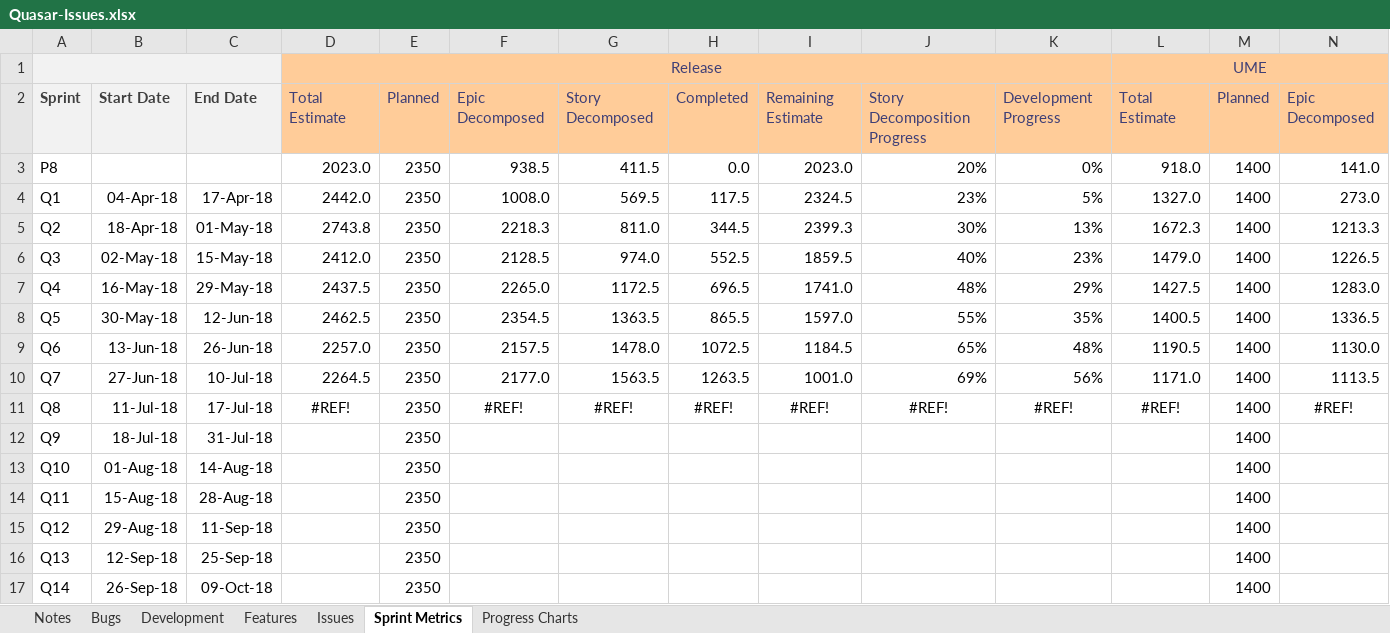
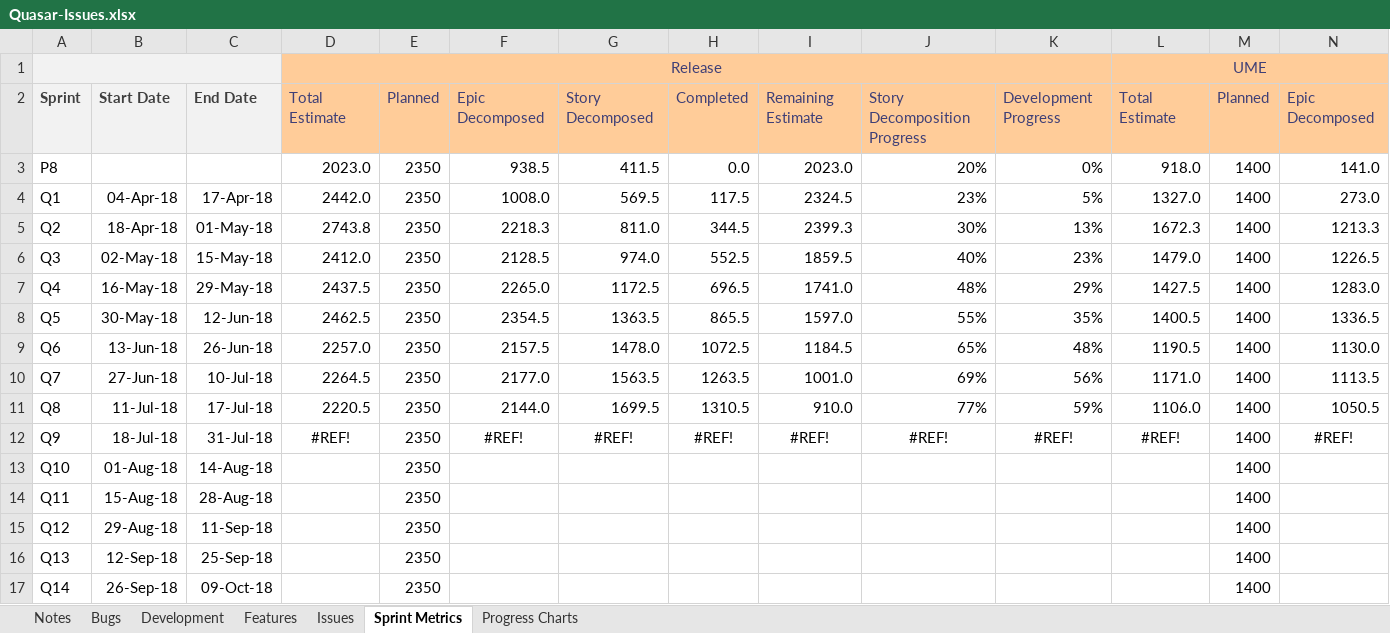
Before and after one commit to folomeshin/etc, an Excel workbook: blueprint-jira-better-excel/Quasar-Issues.xlsx, sheet Sprint Metrics, drawn as a sheet; only a part is shown; values as stored, in another font and other column widths than the file's, no borders; removed rows and columns are numbered as before the commit, all else as after; rows hold the shown columns only; the diff names each change by its address in the sheet, - before the commit and + after, or states it on an @@ line.

```diff
--- a/blueprint-jira-better-excel/Quasar-Issues.xlsx (sheet Sprint Metrics)
+++ b/blueprint-jira-better-excel/Quasar-Issues.xlsx (sheet Sprint Metrics)
+row 11: Q8 | 11-Jul-18 | 17-Jul-18 | 2220.5 | 2350 | 2144.0 | 1699.5 | 1310.5 | 910.0 | 77% | 59% | 1106.0 | 1400 | 1050.5
-A12: Q8
+A12: Q9
-B12: 11-Jul-18
+B12: 18-Jul-18
-C12: 17-Jul-18
+C12: 31-Jul-18
-row 12: Q9 | 18-Jul-18 | 31-Jul-18 |  | 2350 |  |  |  |  |  |  |  | 1400
```
Also changed, not shown: formulas that keep their value, charts or pictures, blueprint-jira-better-excel/_Current-Release-Dashboard.xlsx, leave-tracker/Quasar_Team_Capacity.xlsm.
